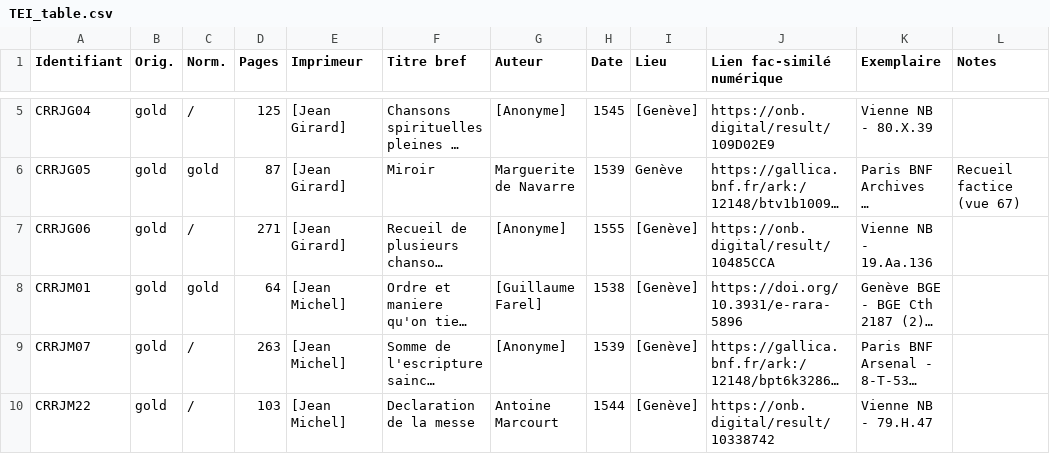
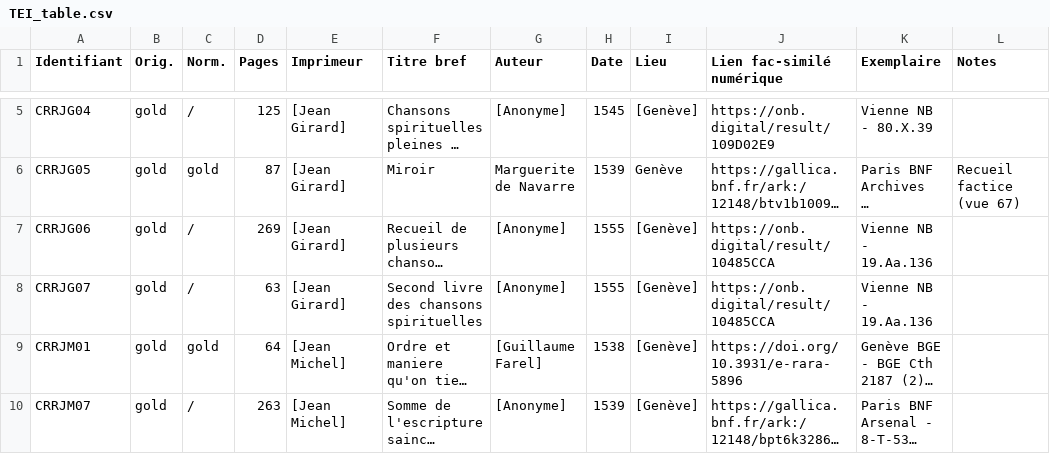
Before and after one commit to SETAFDH/TEI-SETAF, a CSV file: TEI_table.csv, drawn as a sheet; only a part is shown, gaps mark what is left out; the shorter side is filled out with more unchanged rows; long unchanged cells end in …; the diff names each change by its address in the sheet, - before the commit and + after, or states it on an @@ line.

Commit message:
Update TEI_table.csv

```diff
--- a/TEI_table.csv
+++ b/TEI_table.csv
-D7 (Pages): 271
+D7 (Pages): 269
+row 8: CRRJG07 | gold | / | 63 | [Jean Girard] | Second livre des chansons spirituelles | [Anonyme] | 1555 | [Genève] | https://onb.digital/result/10485CCA | Vienne NB - 19.Aa.136
```
